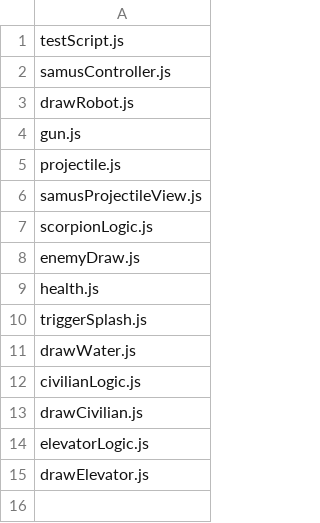
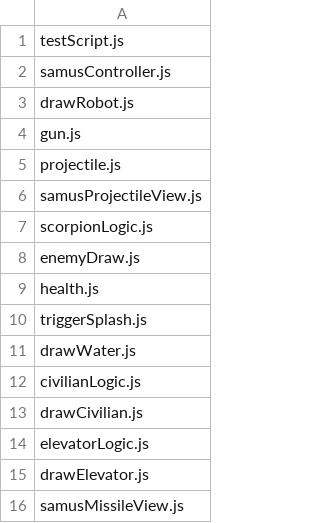
Before and after one commit to colincove/SuperPartyProto, a CSV file: ProtoShooter/ProtoShooter/config/scripts.csv, drawn as a sheet; the diff names each change by its address in the sheet, - before the commit and + after, or states it on an @@ line.

```diff
--- a/ProtoShooter/ProtoShooter/config/scripts.csv
+++ b/ProtoShooter/ProtoShooter/config/scripts.csv
+row 16: samusMissileView.js
```
Also changed, not shown: 29 other files.
